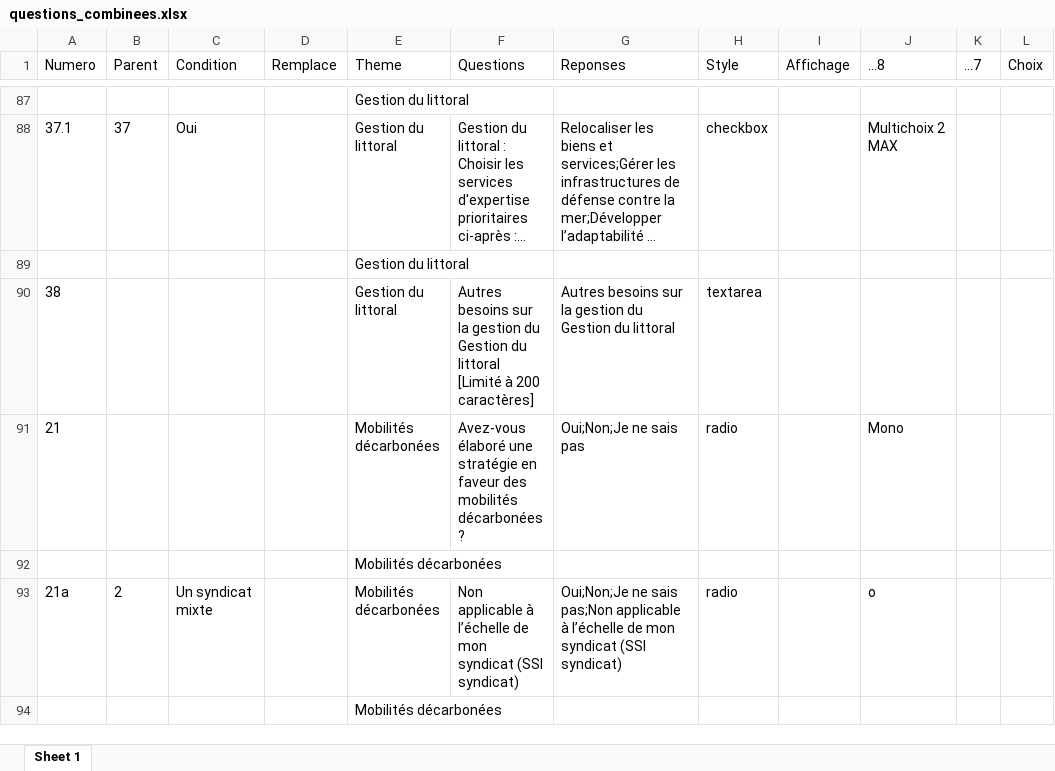
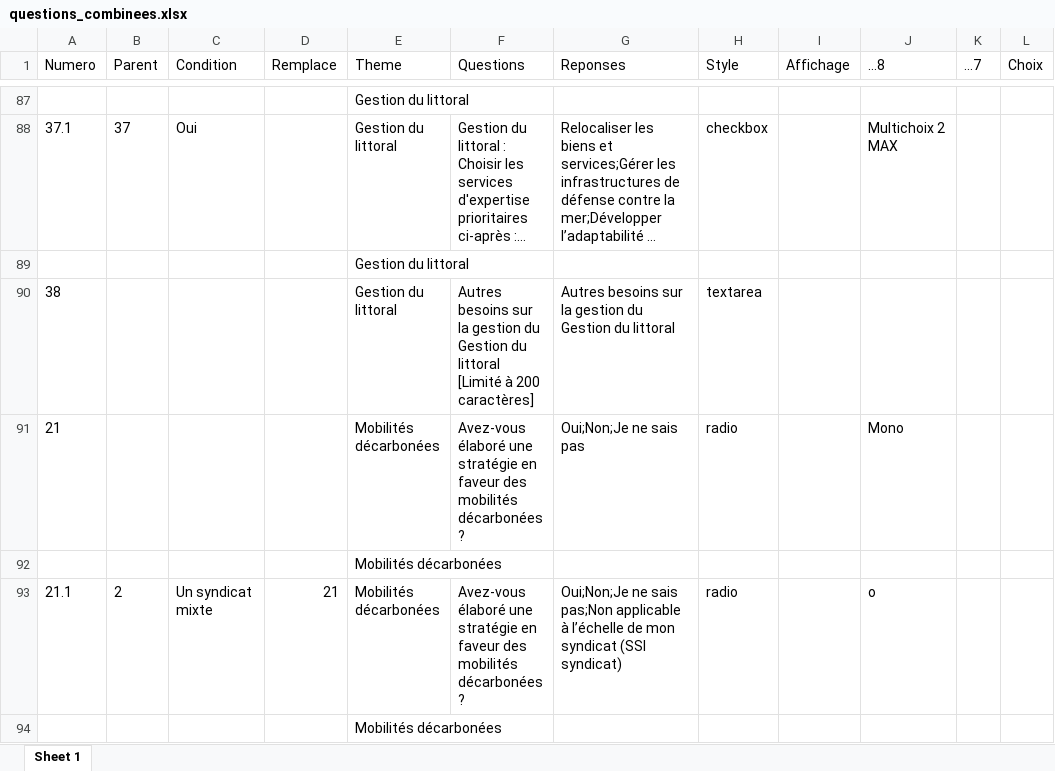
Before and after one commit to Mvince11/test_questionnaire, an Excel workbook: data/questions_combinees.xlsx, sheet Sheet 1, drawn as a sheet; only a part is shown, gaps mark what is left out; long unchanged cells end in …; values as stored, in another font and other column widths than the file's, no borders; the diff covers the shown part only; the diff names each change by its address in the sheet, - before the commit and + after, or states it on an @@ line.

Commit message:
A la recherche de la soluce pour substitution question

```diff
--- a/data/questions_combinees.xlsx (sheet Sheet 1)
+++ b/data/questions_combinees.xlsx (sheet Sheet 1)
-F91 (Questions): …décarbonées ?
+F91 (Questions): …décarbonées ?
-A93 (Numero): 21a
+A93 (Numero): 21.1
-D93 (Remplace): (empty)
+D93 (Remplace): 21
-F93 (Questions): Non applicable à l’échelle de mon syndicat (SSI syndicat)
+F93 (Questions): Avez-vous élaboré une stratégie en faveur des mobilités décarbonées ?
```
Also changed, not shown: 65 edited cells elsewhere in this sheet, 3 other files.
